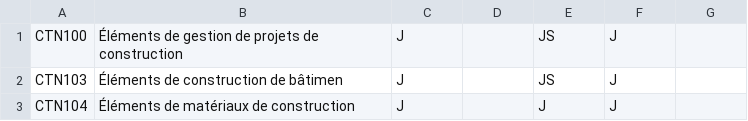
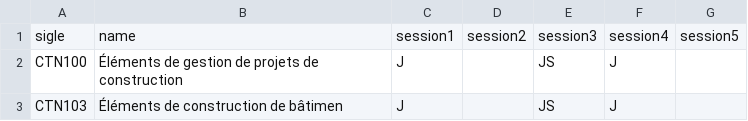
Before and after one commit to jalilbengoufa/ETSParcours, a CSV file: csv_files/merged/CTN.csv, drawn as a sheet; only a part is shown; the shorter side is filled out with more unchanged rows; the diff names each change by its address in the sheet, - before the commit and + after, or states it on an @@ line.

```diff
--- a/csv_files/merged/CTN.csv
+++ b/csv_files/merged/CTN.csv
+row 1: sigle | name | session1 | session2 | session3 | session4 | session5
```
Also changed, not shown: csv_files/merged/ELE.csv, csv_files/merged/GOL.csv, 11 other files.
